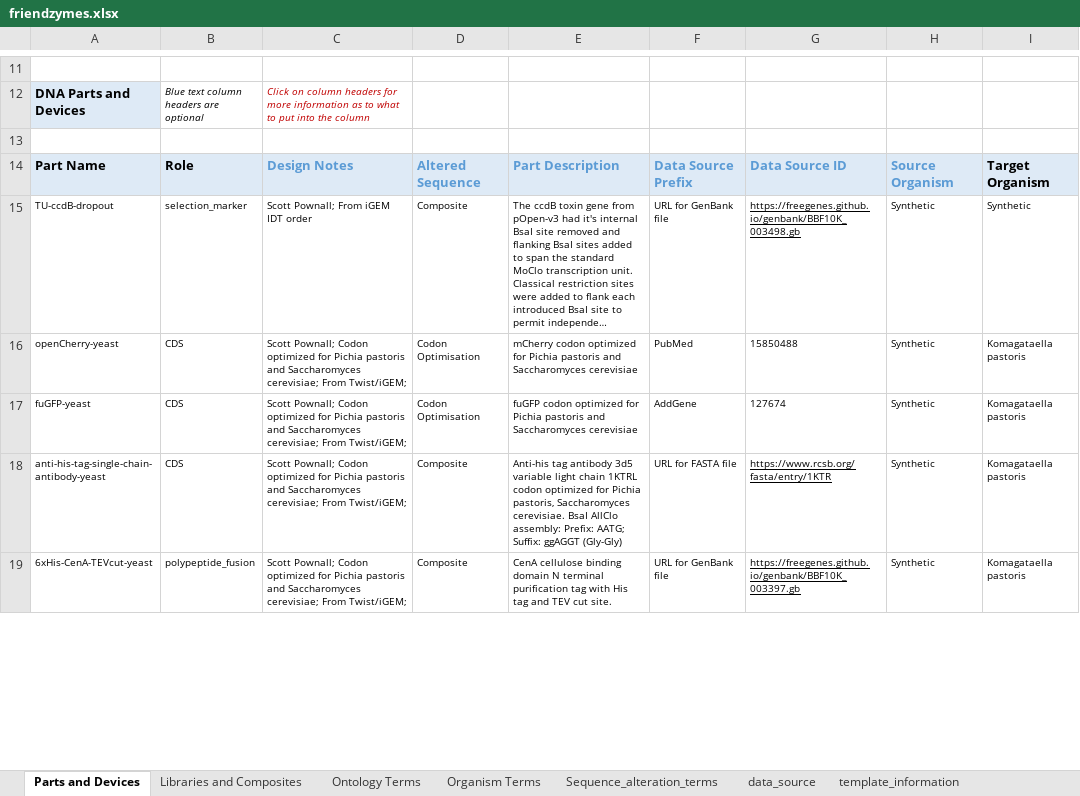
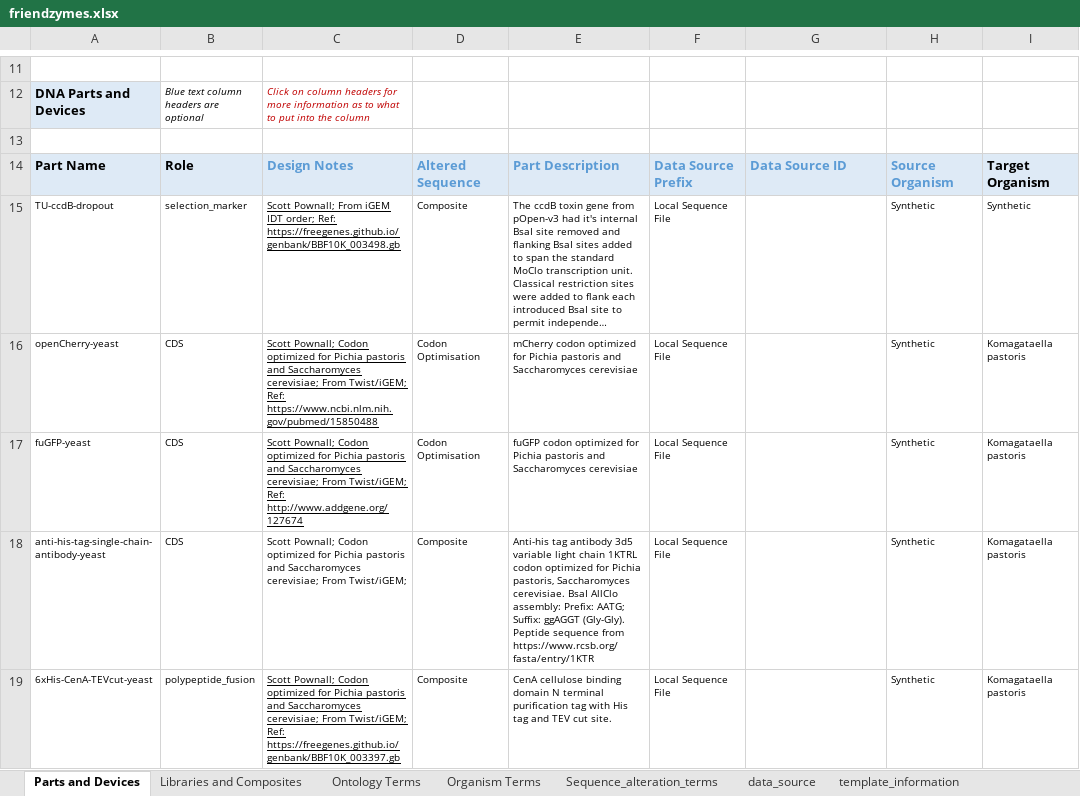
Before and after one commit to iGEM-Engineering/iGEM-distribution, an Excel workbook: Friendzymes/friendzymes.xlsx, sheet Parts and Devices, drawn as a sheet; only a part is shown, gaps mark what is left out; long unchanged cells end in …; values as stored, in another font and other column widths than the file's, no borders; charts and pictures and table styles not drawn; the diff covers the shown part only; the diff names each change by its address in the sheet, - before the commit and + after, or states it on an @@ line.

Commit message:
Friendzymes: add friendzymes.xlsx release candidate 6

```diff
--- a/Friendzymes/friendzymes.xlsx (sheet Parts and Devices)
+++ b/Friendzymes/friendzymes.xlsx (sheet Parts and Devices)
-C15: …iGEM IDT order
+C15: …iGEM IDT order; Ref: https://freegenes.github.io/genbank/BBF10K_003498.gb
-C15:C17 underline: off
+C15:C17 underline: on
-F15: URL for GenBank file
+F15: Local Sequence File
-G15: https://freegenes.github.io/genbank/BBF10K_003498.gb
+G15: (empty)
-C16: …From Twist/iGEM;
+C16: …From Twist/iGEM; Ref: https://www.ncbi.nlm.nih.gov/pubmed/15850488
-F16: PubMed
+F16: Local Sequence File
-G16: 15850488
+G16: (empty)
-C17: …From Twist/iGEM;
+C17: …From Twist/iGEM; Ref: http://www.addgene.org/127674
-F17: AddGene
+F17: Local Sequence File
-G17: 127674
+G17: (empty)
-E18: …Suffix: ggAGGT (Gly-Gly)
+E18: …Suffix: ggAGGT (Gly-Gly). Peptide sequence from https://www.rcsb.org/fasta/entry/1KTR
-F18: URL for FASTA file
+F18: Local Sequence File
-G18: https://www.rcsb.org/fasta/entry/1KTR
+G18: (empty)
-C19: …From Twist/iGEM;
+C19: …From Twist/iGEM; Ref: https://freegenes.github.io/genbank/BBF10K_003397.gb
-C19 underline: off
+C19 underline: on
-F19: URL for GenBank file
+F19: Local Sequence File
-G19: https://freegenes.github.io/genbank/BBF10K_003397.gb
+G19: (empty)
```
Also changed, not shown: 183 edited cells and cell formats elsewhere in this sheet.
